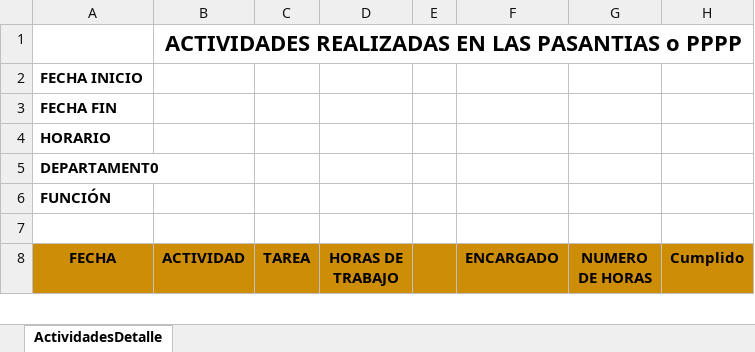
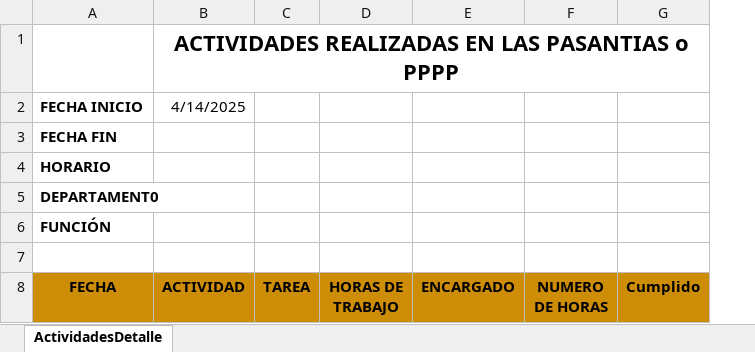
Before and after one commit to Fernach0/24421_PPP, an Excel workbook: 1. Documentos/Itinerario.xlsx, sheet ActividadesDetalle, drawn as a sheet; only a part is shown; values as stored, in another font and other column widths than the file's, no borders; removed rows and columns are numbered as before the commit, all else as after; the diff covers the shown part only; the diff names each change by its address in the sheet, - before the commit and + after, or states it on an @@ line.

```diff
--- a/1. Documentos/Itinerario.xlsx (sheet ActividadesDetalle)
+++ b/1. Documentos/Itinerario.xlsx (sheet ActividadesDetalle)
-column E, empty
-B2 (ACTIVIDAD): (empty)
+B2 (ACTIVIDAD): 4/14/2025
```
Also changed, not shown: 129 added rows, 12 removed rows, 12 edited cells and cell formats elsewhere in this sheet.
